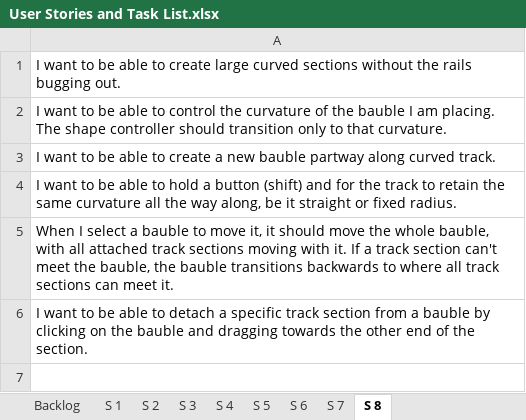
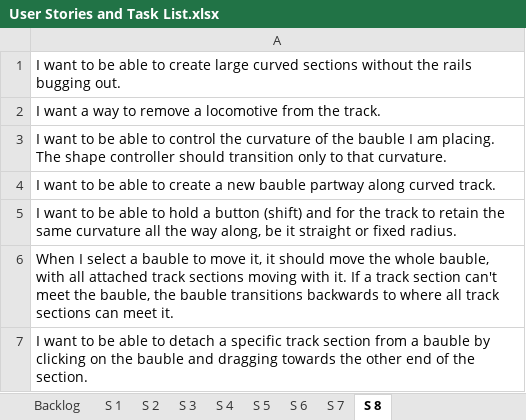
Before and after one commit to TurkeyXIII/Trains, an Excel workbook: Docs/User Stories and Task List.xlsx, sheet S 8, drawn as a sheet; values as stored, in another font and other column widths than the file's, no borders; the diff names each change by its address in the sheet, - before the commit and + after, or states it on an @@ line.

Commit message:
Locomotive info is saved and loaded, and saving and loading refactored slightly.

```diff
--- a/Docs/User Stories and Task List.xlsx (sheet S 8)
+++ b/Docs/User Stories and Task List.xlsx (sheet S 8)
+row 2: I want a way to remove a locomotive from the track.
```
Also changed, not shown: sheet Backlog, 17 other files.
